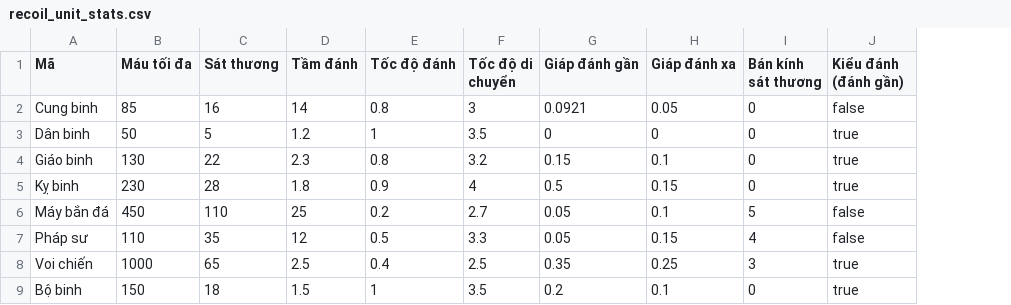
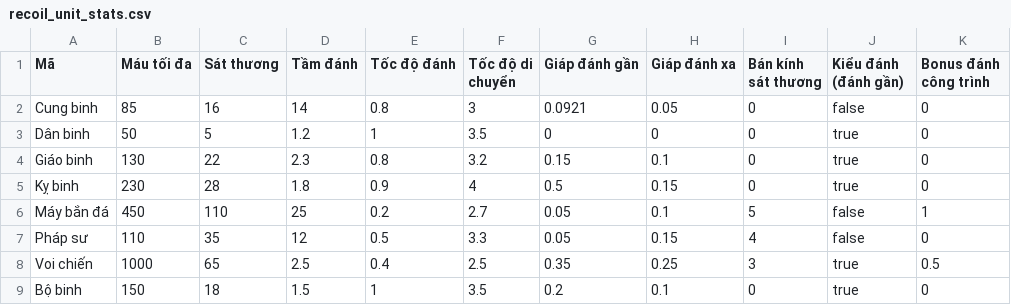
Before and after one commit to huyh029/connect, a CSV file: StreamingAssets/recoil_unit_stats.csv, drawn as a sheet; the diff names each change by its address in the sheet, - before the commit and + after, or states it on an @@ line.

```diff
--- a/StreamingAssets/recoil_unit_stats.csv
+++ b/StreamingAssets/recoil_unit_stats.csv
+column K (Bonus đánh công trình), rows 2-9: 0 | 0 | 0 | 0 | 1 | 0 | 0.5 | 0
```
Also changed, not shown: StreamingAssets/tiktok_army_settings.csv, 26 other files.
